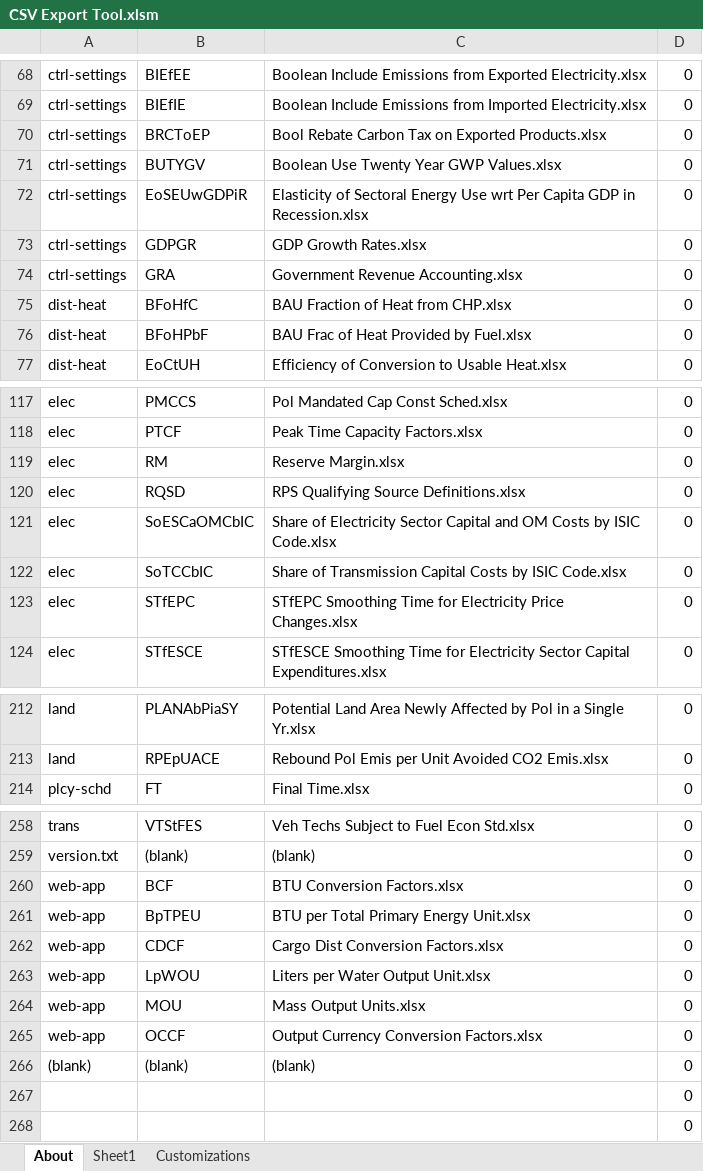
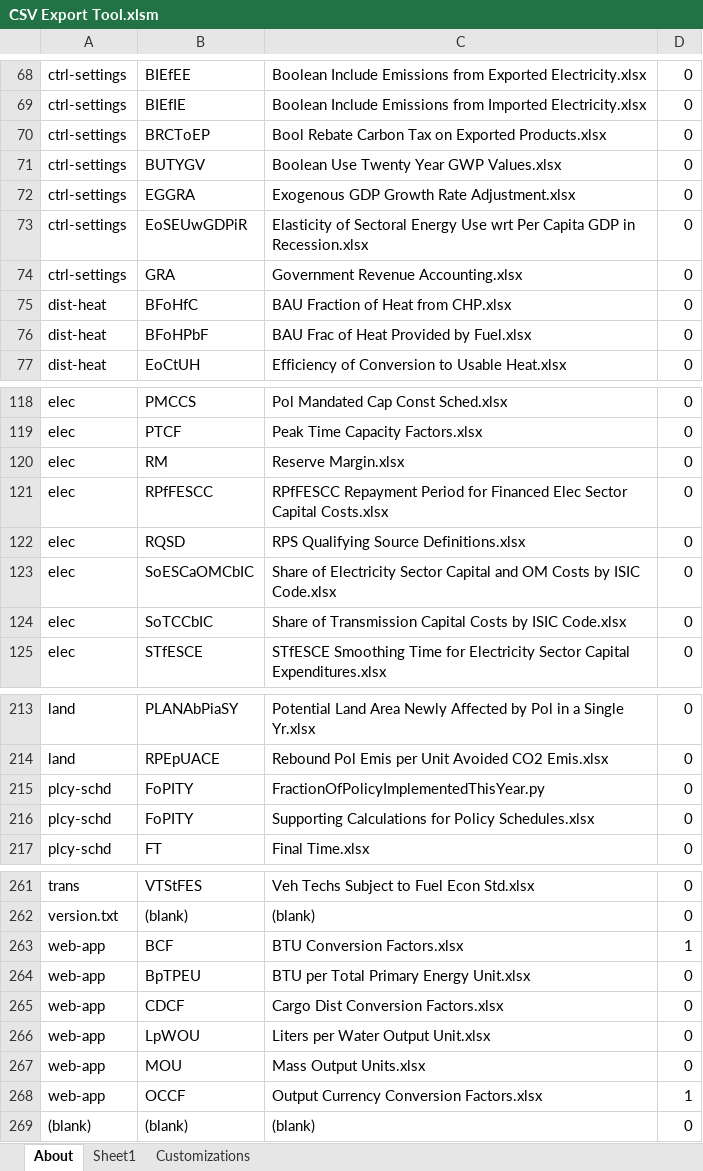
Before and after one commit to EnergyInnovation/eps-indonesia, an Excel workbook: InputData/CSV Export Tool.xlsm, sheet About, drawn as a sheet; only a part is shown, gaps mark what is left out; values as stored, in another font and other column widths than the file's, no borders; charts and pictures and conditional formats not drawn; removed rows and columns are numbered as before the commit, all else as after; the diff covers the shown part only; the diff names each change by its address in the sheet, - before the commit and + after, or states it on an @@ line.

```diff
--- a/InputData/CSV Export Tool.xlsm (sheet About)
+++ b/InputData/CSV Export Tool.xlsm (sheet About)
+row 72: ctrl-settings | EGGRA | Exogenous GDP Growth Rate Adjustment.xlsx | 0
-row 73: ctrl-settings | GDPGR | GDP Growth Rates.xlsx | 0
+row 121: elec | RPfFESCC | RPfFESCC Repayment Period for Financed Elec Sector Capital Costs.xlsx | 0
-row 123: elec | STfEPC | STfEPC Smoothing Time for Electricity Price Changes.xlsx | 0
+row 215: plcy-schd | FoPITY | FractionOfPolicyImplementedThisYear.py | 0
+row 216: plcy-schd | FoPITY | Supporting Calculations for Policy Schedules.xlsx | 0
-D263: 0
+D263: 1
-D268: 0
+D268: 1
-row 267:  |  |  | 0
-row 268:  |  |  | 0
```
Also changed, not shown: 1 added row and 7 edited cells elsewhere in this sheet, sheet Sheet1, formulas that keep their value, InputData/bldgs/BDEQ/BAU Distribued Electricity Quantities.xlsx, InputData/elec/BTaDLP/BAU Trans and Distr Loss Perc.xlsx, 17 other files.
